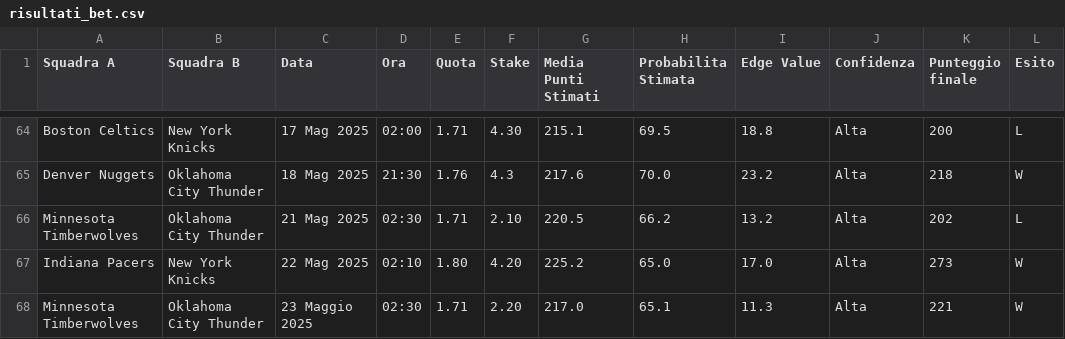
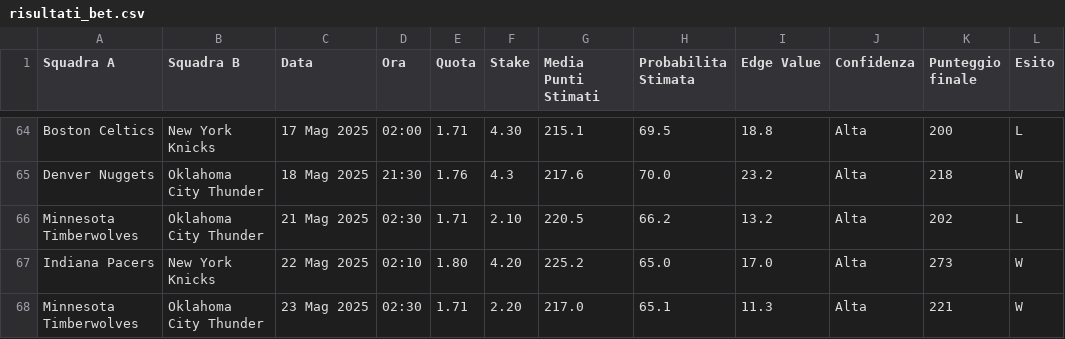
Before and after one commit to fulvian/streamlit-bet-dashboard, a CSV file: risultati_bet.csv, drawn as a sheet; only a part is shown, gaps mark what is left out.

Commit message:
Update risultati_bet.csv

```diff
--- a/risultati_bet.csv
+++ b/risultati_bet.csv
@@ -67,2 +67,2 @@ Minnesota Timberwolves,Oklahoma City Thunder,21 Mag 2025,02:30,1.71,2.10,220.5,6
 Indiana Pacers,New York Knicks,22 Mag 2025,02:10,1.80,4.20,225.2,65.0,17.0,Alta,273,W
-Minnesota Timberwolves,Oklahoma City Thunder,23 Maggio 2025,02:30,1.71,2.20,217.0,65.1,11.3,Alta,221,W
+Minnesota Timberwolves,Oklahoma City Thunder,23 Mag 2025,02:30,1.71,2.20,217.0,65.1,11.3,Alta,221,W
```
